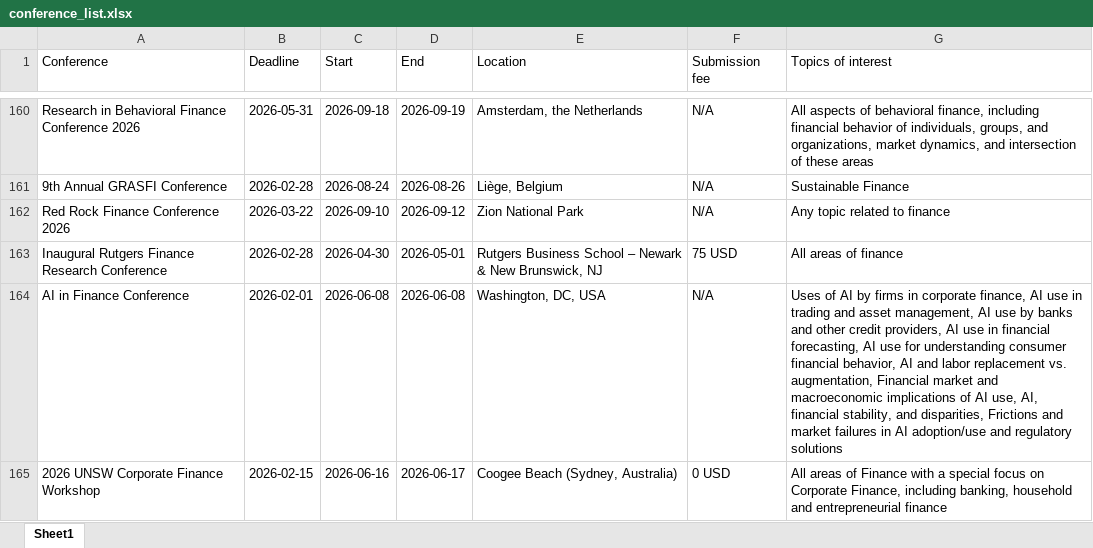
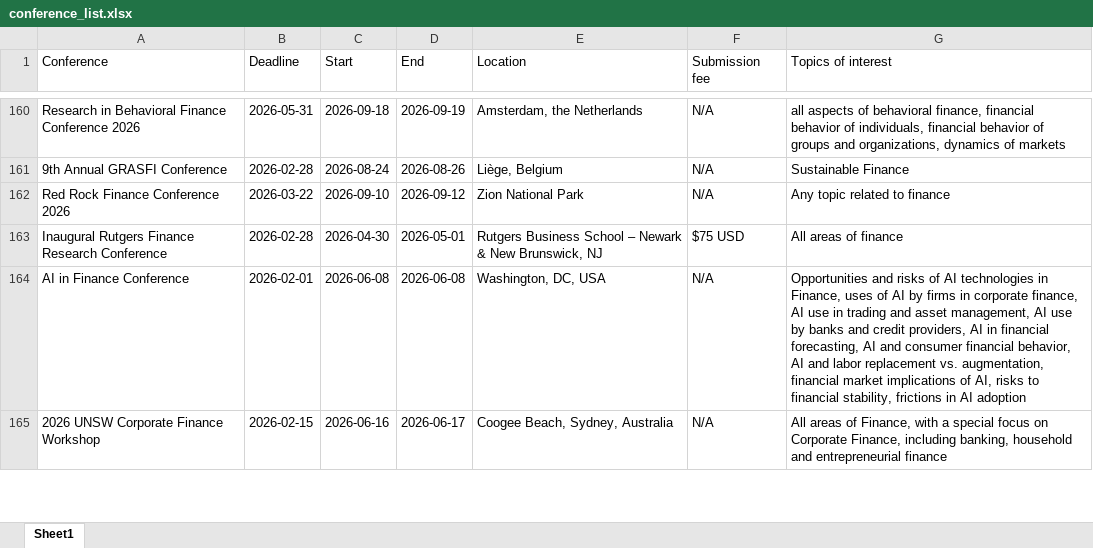
Before and after one commit to smkazempour/boltz-website, an Excel workbook: public/conference_list.xlsx, sheet Sheet1, drawn as a sheet; only a part is shown, gaps mark what is left out; values as stored, in another font and other column widths than the file's, no borders; the diff covers the shown part only; the diff names each change by its address in the sheet, - before the commit and + after, or states it on an @@ line.

```diff
--- a/public/conference_list.xlsx (sheet Sheet1)
+++ b/public/conference_list.xlsx (sheet Sheet1)
-G160 (Topics of interest): All aspects of behavioral finance, including financial behavior of individuals, groups, and organizations, market dynamics, and intersection of these areas
+G160 (Topics of interest): all aspects of behavioral finance, financial behavior of individuals, financial behavior of groups and organizations, dynamics of markets
-F163 (Submission fee): 75 USD
+F163 (Submission fee): $75 USD
-G164 (Topics of interest): Uses of AI by firms in corporate finance, AI use in trading and asset management, AI use by banks and other credit providers, AI use in financial forecasting, AI use for understanding consumer financial behavior, AI and labor replacement vs. augmentation, Financial market and macroeconomic implications of AI use, AI, financial stability, and disparities, Frictions and market failures in AI adoption/use and regulatory solutions
+G164 (Topics of interest): Opportunities and risks of AI technologies in Finance, uses of AI by firms in corporate finance, AI use in trading and asset management, AI use by banks and credit providers, AI in financial forecasting, AI and consumer financial behavior, AI and labor replacement vs. augmentation, financial market implications of AI, risks to financial stability, frictions in AI adoption
-E165 (Location): Coogee Beach (Sydney, Australia)
+E165 (Location): Coogee Beach, Sydney, Australia
-F165 (Submission fee): 0 USD
+F165 (Submission fee): N/A
-G165 (Topics of interest): …areas of Finance with a…
+G165 (Topics of interest): …areas of Finance, with a…
```
Also changed, not shown: 6 added rows, 8 removed rows, 1 moved row and 112 edited cells elsewhere in this sheet, 2 other files.
